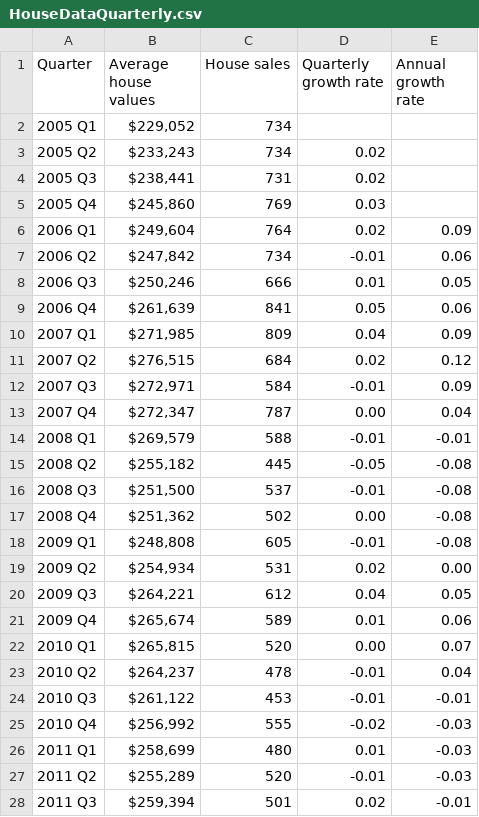
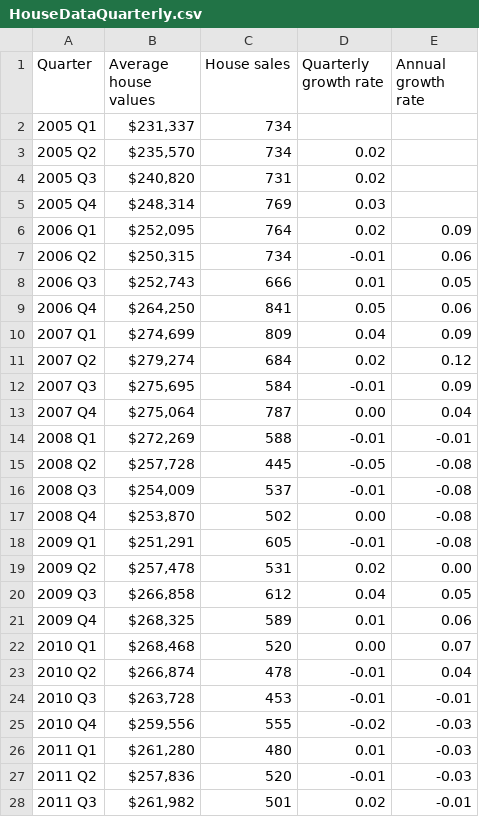
Before and after one commit to dccwebteam-app/PlotlyGraphs, a CSV file: data/HouseDataQuarterly.csv, drawn as a sheet; only a part is shown; the diff covers the shown part only.

```diff
--- a/data/HouseDataQuarterly.csv
+++ b/data/HouseDataQuarterly.csv
@@ -1,28 +1,28 @@
 Quarter,Average house values,House sales,Quarterly growth rate,Annual growth rate,,,,
-2005 Q1,"$229,052",734,,,,,,
-2005 Q2,"$233,243",734,0.02,,,,,
-2005 Q3,"$238,441",731,0.02,,,,,
-2005 Q4,"$245,860",769,0.03,,,,,
-2006 Q1,"$249,604",764,0.02,0.09,,,,
-2006 Q2,"$247,842",734,-0.01,0.06,,,,
-2006 Q3,"$250,246",666,0.01,0.05,,,,
-2006 Q4,"$261,639",841,0.05,0.06,,,,
-2007 Q1,"$271,985",809,0.04,0.09,,,,
-2007 Q2,"$276,515",684,0.02,0.12,,,,
-2007 Q3,"$272,971",584,-0.01,0.09,,,,
-2007 Q4,"$272,347",787,0.00,0.04,,,,
-2008 Q1,"$269,579",588,-0.01,-0.01,,,,
-2008 Q2,"$255,182",445,-0.05,-0.08,,,,
-2008 Q3,"$251,500",537,-0.01,-0.08,,,,
-2008 Q4,"$251,362",502,0.00,-0.08,,,,
-2009 Q1,"$248,808",605,-0.01,-0.08,,,,
-2009 Q2,"$254,934",531,0.02,0.00,,,,
-2009 Q3,"$264,221",612,0.04,0.05,,,,
-2009 Q4,"$265,674",589,0.01,0.06,,,,
-2010 Q1,"$265,815",520,0.00,0.07,,,,
-2010 Q2,"$264,237",478,-0.01,0.04,,,,
-2010 Q3,"$261,122",453,-0.01,-0.01,,,,
-2010 Q4,"$256,992",555,-0.02,-0.03,,,,
-2011 Q1,"$258,699",480,0.01,-0.03,,,,
-2011 Q2,"$255,289",520,-0.01,-0.03,,,,
-2011 Q3,"$259,394",501,0.02,-0.01,,,,
+2005 Q1,"$231,337",734,,,,,,
+2005 Q2,"$235,570",734,0.02,,,,,
+2005 Q3,"$240,820",731,0.02,,,,,
+2005 Q4,"$248,314",769,0.03,,,,,
+2006 Q1,"$252,095",764,0.02,0.09,,,,
+2006 Q2,"$250,315",734,-0.01,0.06,,,,
+2006 Q3,"$252,743",666,0.01,0.05,,,,
+2006 Q4,"$264,250",841,0.05,0.06,,,,
+2007 Q1,"$274,699",809,0.04,0.09,,,,
+2007 Q2,"$279,274",684,0.02,0.12,,,,
+2007 Q3,"$275,695",584,-0.01,0.09,,,,
+2007 Q4,"$275,064",787,0.00,0.04,,,,
+2008 Q1,"$272,269",588,-0.01,-0.01,,,,
+2008 Q2,"$257,728",445,-0.05,-0.08,,,,
+2008 Q3,"$254,009",537,-0.01,-0.08,,,,
+2008 Q4,"$253,870",502,0.00,-0.08,,,,
+2009 Q1,"$251,291",605,-0.01,-0.08,,,,
+2009 Q2,"$257,478",531,0.02,0.00,,,,
+2009 Q3,"$266,858",612,0.04,0.05,,,,
+2009 Q4,"$268,325",589,0.01,0.06,,,,
+2010 Q1,"$268,468",520,0.00,0.07,,,,
+2010 Q2,"$266,874",478,-0.01,0.04,,,,
+2010 Q3,"$263,728",453,-0.01,-0.01,,,,
+2010 Q4,"$259,556",555,-0.02,-0.03,,,,
+2011 Q1,"$261,280",480,0.01,-0.03,,,,
+2011 Q2,"$257,836",520,-0.01,-0.03,,,,
+2011 Q3,"$261,982",501,0.02,-0.01,,,,
```
Also changed, not shown: 3 added rows and 43 edited cells elsewhere in this file, data/Infometrics.csv, data/RentalData.csv.
